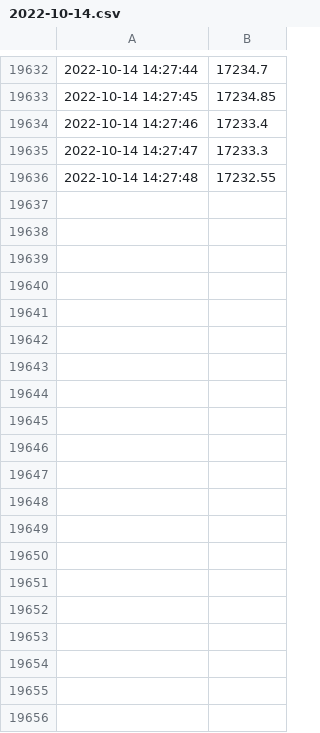
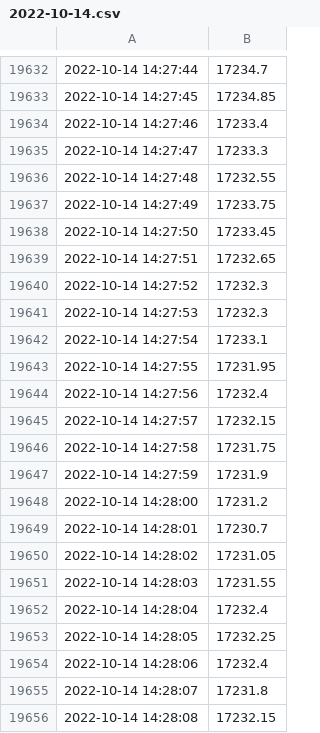
Before and after one commit to anshkumar/nse-tick-data, a CSV file: 2022-10-14.csv, drawn as a sheet; only a part is shown, gaps mark what is left out; the diff covers the shown part only; the diff names each change by its address in the sheet, - before the commit and + after, or states it on an @@ line.

Commit message:
new data

```diff
--- a/2022-10-14.csv
+++ b/2022-10-14.csv
+row 19637: 2022-10-14 14:27:49 | 17233.75
+row 19638: 2022-10-14 14:27:50 | 17233.45
+row 19639: 2022-10-14 14:27:51 | 17232.65
+row 19640: 2022-10-14 14:27:52 | 17232.3
+row 19641: 2022-10-14 14:27:53 | 17232.3
+row 19642: 2022-10-14 14:27:54 | 17233.1
+row 19643: 2022-10-14 14:27:55 | 17231.95
+row 19644: 2022-10-14 14:27:56 | 17232.4
+row 19645: 2022-10-14 14:27:57 | 17232.15
+row 19646: 2022-10-14 14:27:58 | 17231.75
+row 19647: 2022-10-14 14:27:59 | 17231.9
+row 19648: 2022-10-14 14:28:00 | 17231.2
+row 19649: 2022-10-14 14:28:01 | 17230.7
+row 19650: 2022-10-14 14:28:02 | 17231.05
+row 19651: 2022-10-14 14:28:03 | 17231.55
+row 19652: 2022-10-14 14:28:04 | 17232.4
+row 19653: 2022-10-14 14:28:05 | 17232.25
+row 19654: 2022-10-14 14:28:06 | 17232.4
+row 19655: 2022-10-14 14:28:07 | 17231.8
+row 19656: 2022-10-14 14:28:08 | 17232.15
```
Also changed, not shown: 10 added rows elsewhere in this file.
